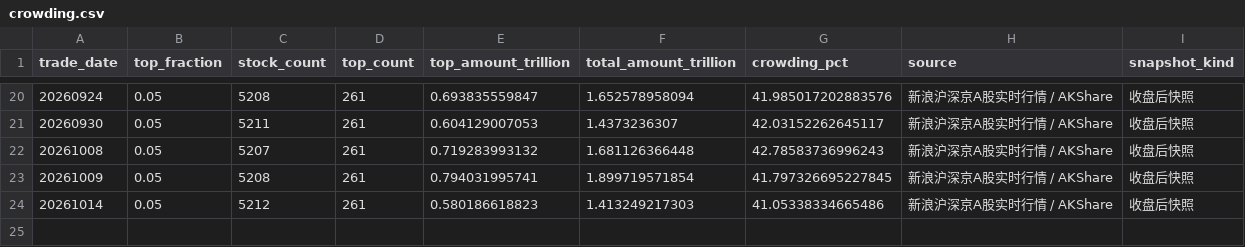
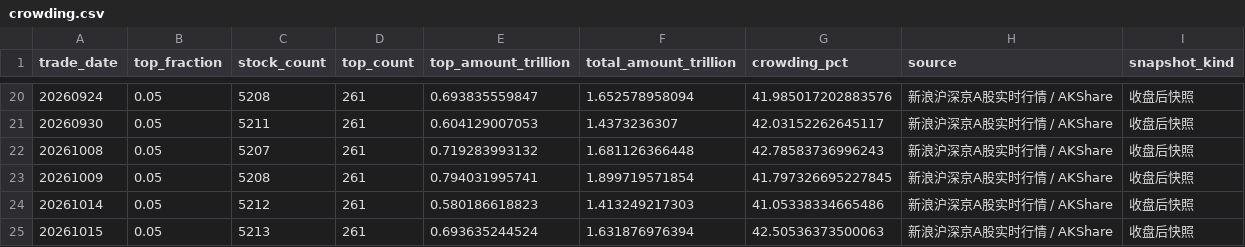
Before and after one commit to littlepeachh/macroscope-dashboard-v5, a CSV file: data/crowding.csv, drawn as a sheet; only a part is shown, gaps mark what is left out.

```diff
--- a/data/crowding.csv
+++ b/data/crowding.csv
@@ -24 +24,2 @@
 20261014,0.05,5212,261,0.580186618823,1.413249217303,41.05338334665486,新浪沪深京A股实时行情 / AKShare,收盘后快照
+20261015,0.05,5213,261,0.693635244524,1.631876976394,42.50536373500063,新浪沪深京A股实时行情 / AKShare,收盘后快照
```
Also changed, not shown: data/breadth.csv, data/deviation.csv, 5 other files.
